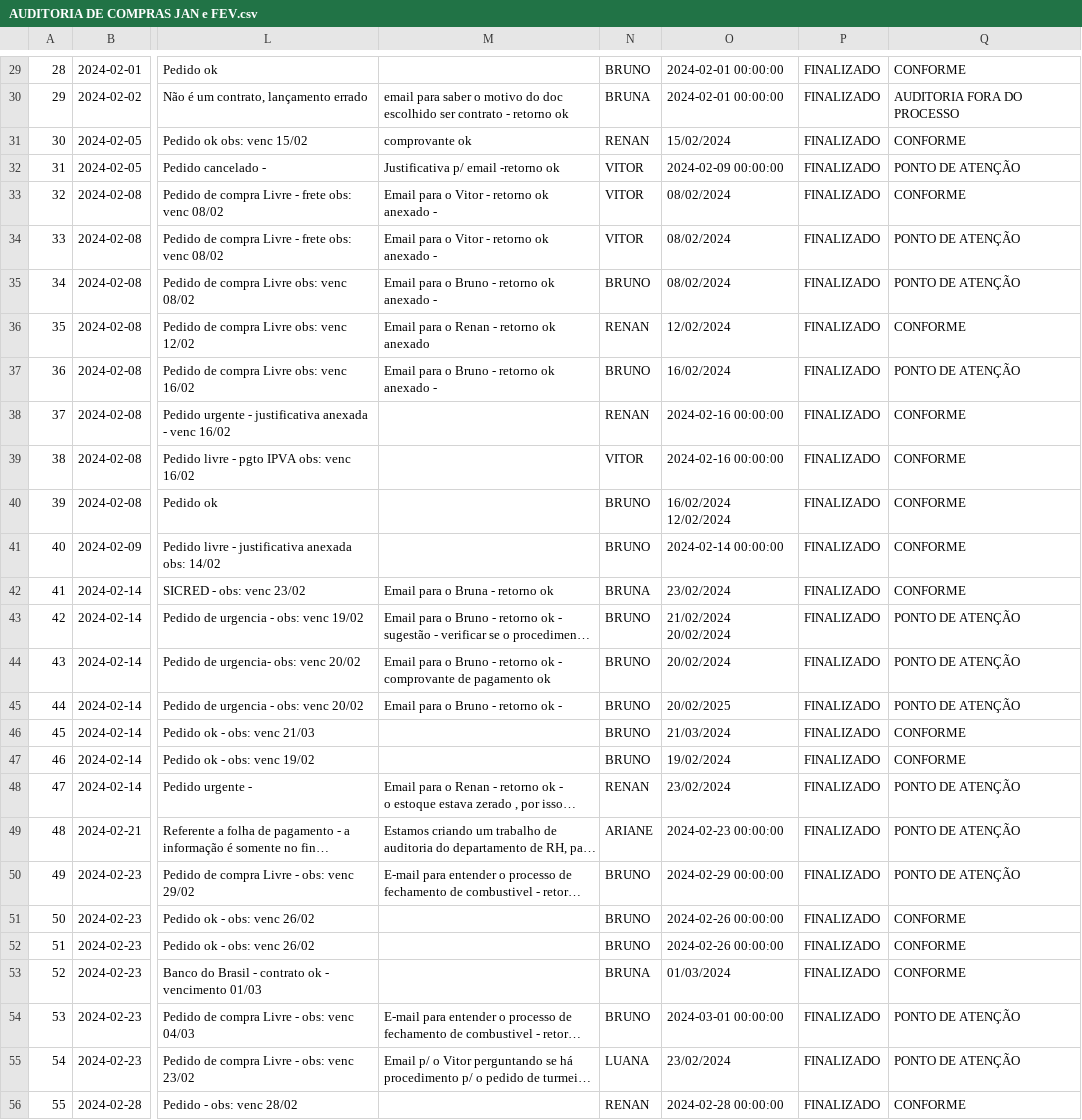
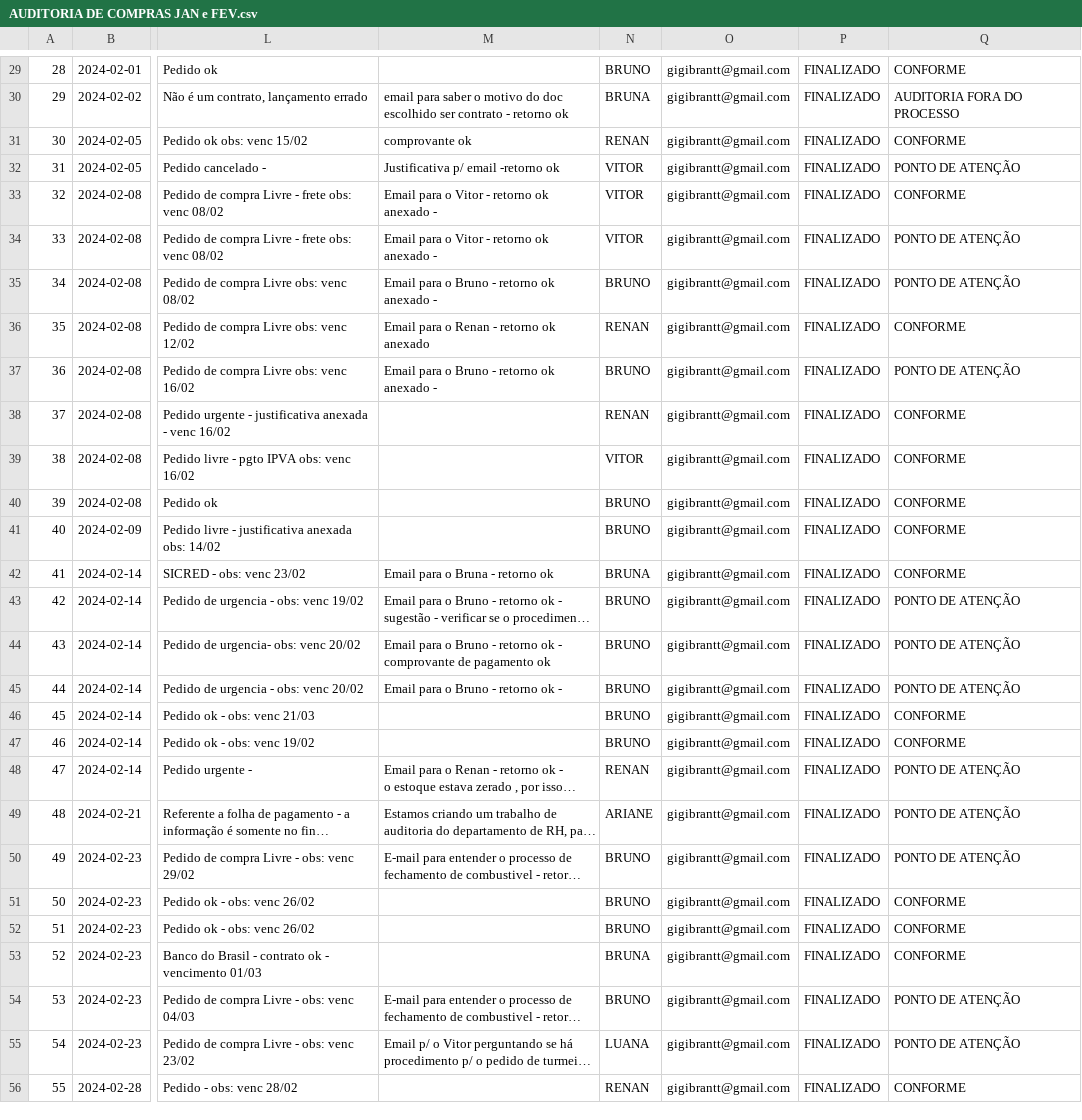
Before and after one commit to giofalc/meuprojeto, a CSV file: AUDITORIA DE COMPRAS JAN e FEV.csv, drawn as a sheet; only a part is shown, gaps mark what is left out; long unchanged cells end in …; ↵ is a line break in a cell; the diff covers the shown part only; the diff names each change by its address in the sheet, - before the commit and + after, or states it on an @@ line.

```diff
--- a/AUDITORIA DE COMPRAS JAN e FEV.csv
+++ b/AUDITORIA DE COMPRAS JAN e FEV.csv
-O29:O30: 2024-02-01 00:00:00
+O29:O30: gigibrantt@gmail.com
-O31: 15/02/2024
+O31: gigibrantt@gmail.com
-O32: 2024-02-09 00:00:00
+O32: gigibrantt@gmail.com
-O33:O35: 08/02/2024
+O33:O35: gigibrantt@gmail.com
-O36: 12/02/2024
+O36: gigibrantt@gmail.com
-O37: 16/02/2024
+O37: gigibrantt@gmail.com
-O38:O39: 2024-02-16 00:00:00
+O38:O39: gigibrantt@gmail.com
-O40: 16/02/2024 ↵ 12/02/2024
+O40: gigibrantt@gmail.com
-O41: 2024-02-14 00:00:00
+O41: gigibrantt@gmail.com
-O42: 23/02/2024
+O42: gigibrantt@gmail.com
-O43: 21/02/2024 ↵ 20/02/2024
+O43: gigibrantt@gmail.com
-O44: 20/02/2024
+O44: gigibrantt@gmail.com
-O45: 20/02/2025
+O45: gigibrantt@gmail.com
-O46: 21/03/2024
+O46: gigibrantt@gmail.com
-O47: 19/02/2024
+O47: gigibrantt@gmail.com
-O48: 23/02/2024
+O48: gigibrantt@gmail.com
-O49: 2024-02-23 00:00:00
+O49: gigibrantt@gmail.com
-O50: 2024-02-29 00:00:00
+O50: gigibrantt@gmail.com
-O51:O52: 2024-02-26 00:00:00
+O51:O52: gigibrantt@gmail.com
-O53: 01/03/2024
+O53: gigibrantt@gmail.com
-O54: 2024-03-01 00:00:00
+O54: gigibrantt@gmail.com
-O55: 23/02/2024
+O55: gigibrantt@gmail.com
-O56: 2024-02-28 00:00:00
+O56: gigibrantt@gmail.com
```
Also changed, not shown: 29 edited cells elsewhere in this file.
